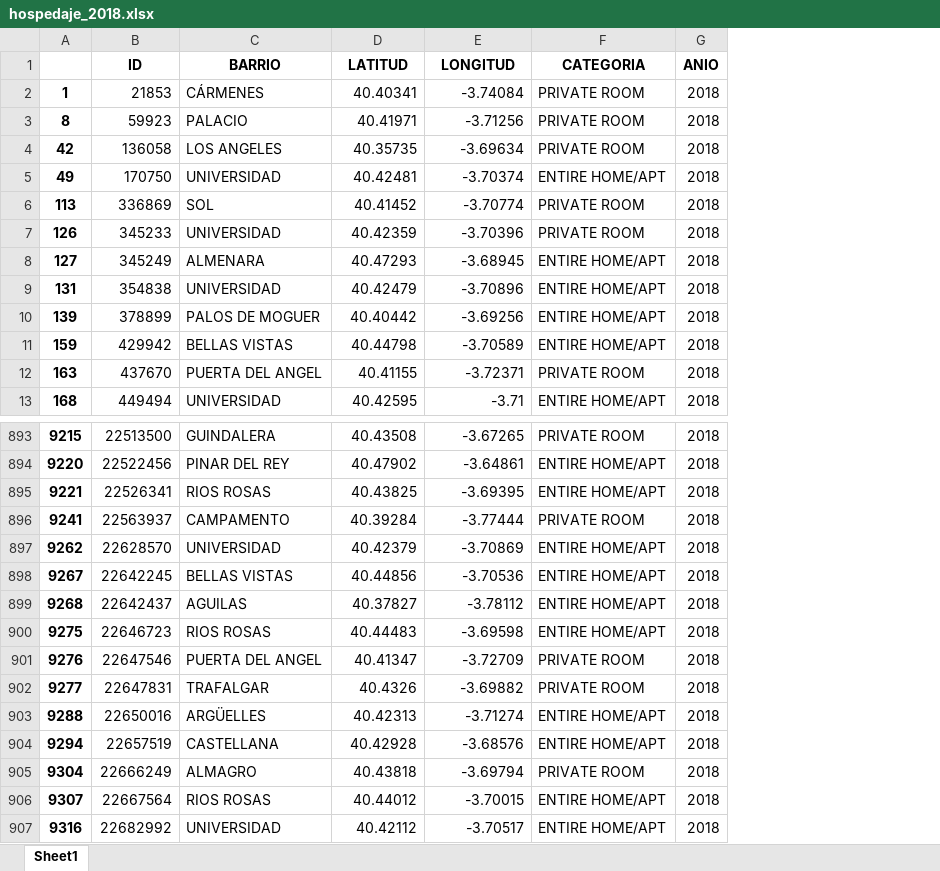
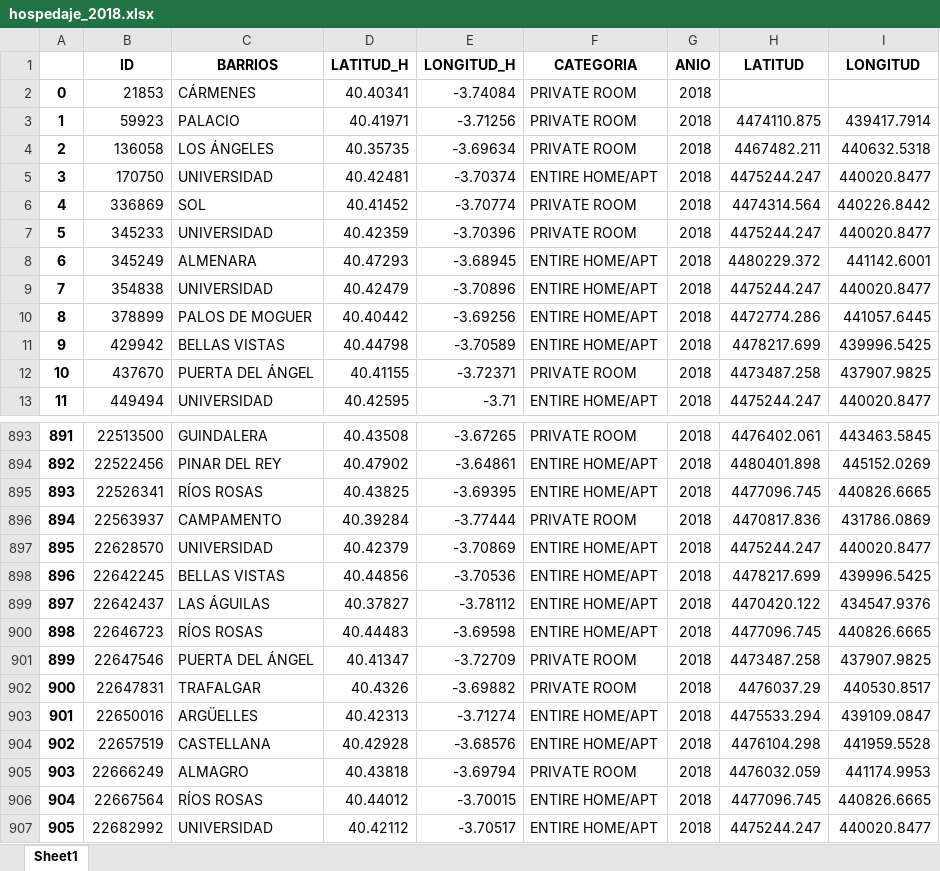
Before and after one commit to rfreirez/rfz-tfm-gentrificacion-, an Excel workbook: data_preprocesada_N1/hospedaje_2018.xlsx, sheet Sheet1, drawn as a sheet; only a part is shown, gaps mark what is left out; values as stored, in another font and other column widths than the file's, no borders; removed rows and columns are numbered as before the commit, all else as after; the diff covers the shown part only; the diff names each change by its address in the sheet, - before the commit and + after, or states it on an @@ line.

```diff
--- a/data_preprocesada_N1/hospedaje_2018.xlsx (sheet Sheet1)
+++ b/data_preprocesada_N1/hospedaje_2018.xlsx (sheet Sheet1)
-column A, rows 2-13: 1 | 8 | 42 | 49 | 113 | 126 | 127 | 131 | 139 | 159 | 163 | 168; rows 893-907: 9215 | 9220 | 9221 | 9241 | 9262 | 9267 | 9268 | 9275 | 9276 | 9277 | 9288 | 9294 | 9304 | 9307 | 9316
+column A, rows 2-13: 0 | 1 | 2 | 3 | 4 | 5 | 6 | 7 | 8 | 9 | 10 | 11; rows 893-907: 891 | 892 | 893 | 894 | 895 | 896 | 897 | 898 | 899 | 900 | 901 | 902 | 903 | 904 | 905
+column H (LATITUD), rows 3-13: 4474110.875 | 4467482.211 | 4475244.247 | 4474314.564 | 4475244.247 | 4480229.372 | 4475244.247 | 4472774.286 | 4478217.699 | 4473487.258 | 4475244.247; rows 893-907: 4476402.061 | 4480401.898 | 4477096.745 | 4470817.836 | 4475244.247 | 4478217.699 | 4470420.122 | 4477096.745 | 4473487.258 | 4476037.29 | 4475533.294 | 4476104.298 | 4476032.059 | 4477096.745 | 4475244.247
+column I (LONGITUD), rows 3-13: 439417.7914 | 440632.5318 | 440020.8477 | 440226.8442 | 440020.8477 | 441142.6001 | 440020.8477 | 441057.6445 | 439996.5425 | 437907.9825 | 440020.8477; rows 893-907: 443463.5845 | 445152.0269 | 440826.6665 | 431786.0869 | 440020.8477 | 439996.5425 | 434547.9376 | 440826.6665 | 437907.9825 | 440530.8517 | 439109.0847 | 441959.5528 | 441174.9953 | 440826.6665 | 440020.8477
-C1: BARRIO
+C1: BARRIOS
-D1: LATITUD
+D1: LATITUD_H
-E1: LONGITUD
+E1: LONGITUD_H
-C4 (BARRIOS): LOS ANGELES
+C4 (BARRIOS): LOS ÁNGELES
-C12 (BARRIOS): PUERTA DEL ANGEL
+C12 (BARRIOS): PUERTA DEL ÁNGEL
-C895 (BARRIOS): RIOS ROSAS
+C895 (BARRIOS): RÍOS ROSAS
-C899 (BARRIOS): AGUILAS
+C899 (BARRIOS): LAS ÁGUILAS
-C900 (BARRIOS): RIOS ROSAS
+C900 (BARRIOS): RÍOS ROSAS
-C901 (BARRIOS): PUERTA DEL ANGEL
+C901 (BARRIOS): PUERTA DEL ÁNGEL
-C906 (BARRIOS): RIOS ROSAS
+C906 (BARRIOS): RÍOS ROSAS
```
Also changed, not shown: 41 edited cells elsewhere in this sheet, data_preprocesada_N1/hospedaje_2019.xlsx, data_preprocesada_N2/edad_barrios_madrid.xlsx, 29 other files.
